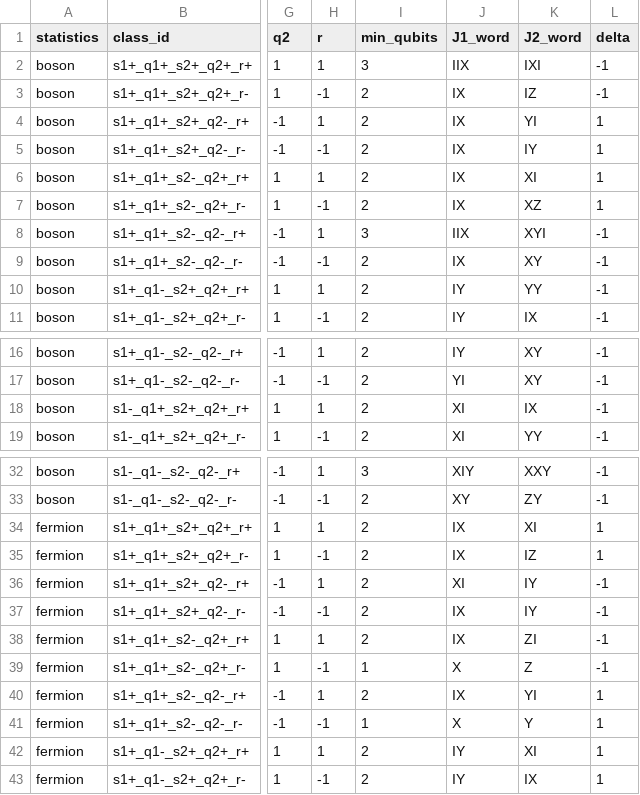
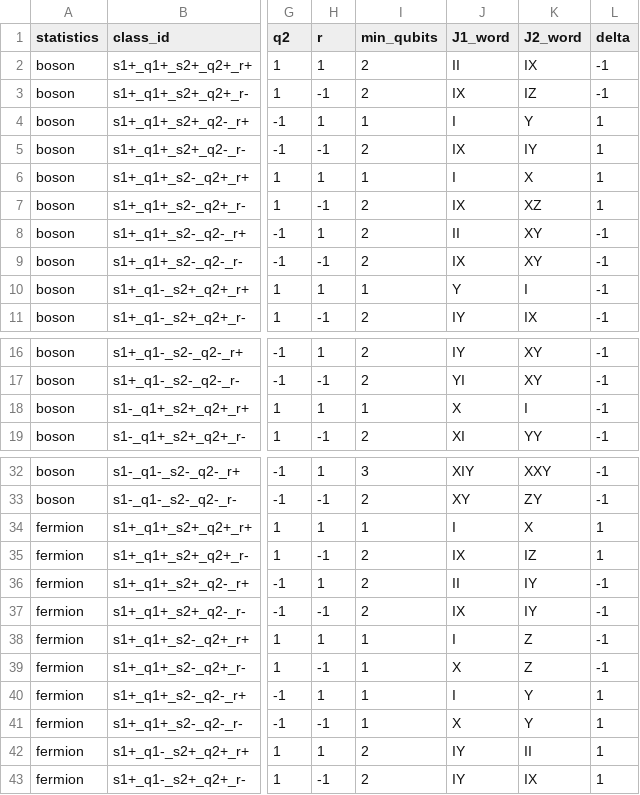
Before and after one commit to YinkaiYu/BAFQMC-paper, a CSV file: docs/research_reports/2026-07-26_updated_note_full_enumeration/tables/full_64_class_enumeration.csv, drawn as a sheet; only a part is shown, gaps mark what is left out; the diff covers the shown part only; the diff names each change by its address in the sheet, - before the commit and + after, or states it on an @@ line.

```diff
--- a/docs/research_reports/2026-07-26_updated_note_full_enumeration/tables/full_64_class_enumeration.csv
+++ b/docs/research_reports/2026-07-26_updated_note_full_enumeration/tables/full_64_class_enumeration.csv
-I2 (min_qubits): 3
+I2 (min_qubits): 2
-J2 (J1_word): IIX
+J2 (J1_word): II
-K2 (J2_word): IXI
+K2 (J2_word): IX
-I4 (min_qubits): 2
+I4 (min_qubits): 1
-J4 (J1_word): IX
+J4 (J1_word): I
-K4 (J2_word): YI
+K4 (J2_word): Y
-I6 (min_qubits): 2
+I6 (min_qubits): 1
-J6 (J1_word): IX
+J6 (J1_word): I
-K6 (J2_word): XI
+K6 (J2_word): X
-I8 (min_qubits): 3
+I8 (min_qubits): 2
-J8 (J1_word): IIX
+J8 (J1_word): II
-K8 (J2_word): XYI
+K8 (J2_word): XY
-I10 (min_qubits): 2
+I10 (min_qubits): 1
-J10 (J1_word): IY
+J10 (J1_word): Y
-K10 (J2_word): YY
+K10 (J2_word): I
-I18 (min_qubits): 2
+I18 (min_qubits): 1
-J18 (J1_word): XI
+J18 (J1_word): X
-K18 (J2_word): IX
+K18 (J2_word): I
-I34 (min_qubits): 2
+I34 (min_qubits): 1
-J34 (J1_word): IX
+J34 (J1_word): I
-K34 (J2_word): XI
+K34 (J2_word): X
-J36 (J1_word): XI
+J36 (J1_word): II
-I38 (min_qubits): 2
+I38 (min_qubits): 1
-J38 (J1_word): IX
+J38 (J1_word): I
-K38 (J2_word): ZI
+K38 (J2_word): Z
-I40 (min_qubits): 2
+I40 (min_qubits): 1
-J40 (J1_word): IX
+J40 (J1_word): I
-K40 (J2_word): YI
+K40 (J2_word): Y
-K42 (J2_word): XI
+K42 (J2_word): II
```
Also changed, not shown: 9 edited cells elsewhere in this file, docs/research_reports/2026-07-26_updated_note_full_enumeration/tables/maximal_subgroup_structures.csv, docs/research_reports/2026-07-26_updated_note_full_enumeration/tables/tensor_block_structures.csv, 23 other files.
